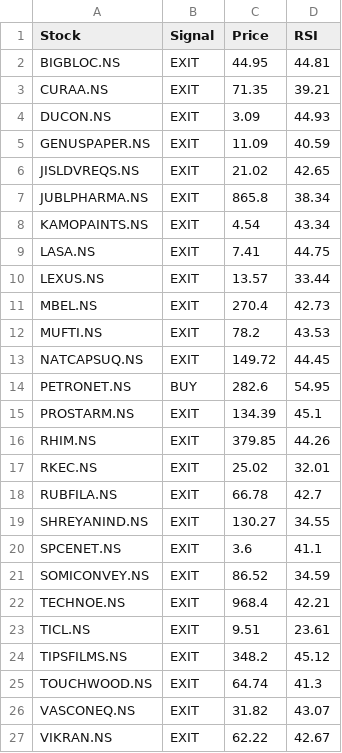
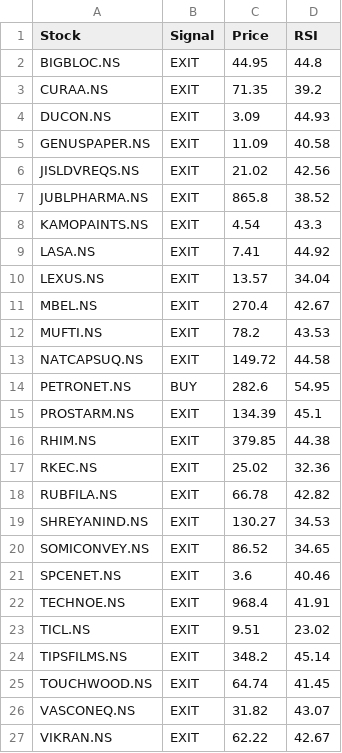
Before and after one commit to puravimohta15/NSE_Stock_Tracker, a CSV file: data/signals.csv, drawn as a sheet; only a part is shown.

```diff
--- a/data/signals.csv
+++ b/data/signals.csv
@@ -1,26 +1,26 @@
 Stock,Signal,Price,RSI
-BIGBLOC.NS,EXIT,44.95,44.81
-CURAA.NS,EXIT,71.35,39.21
+BIGBLOC.NS,EXIT,44.95,44.8
+CURAA.NS,EXIT,71.35,39.2
 DUCON.NS,EXIT,3.09,44.93
-GENUSPAPER.NS,EXIT,11.09,40.59
-JISLDVREQS.NS,EXIT,21.02,42.65
-JUBLPHARMA.NS,EXIT,865.8,38.34
-KAMOPAINTS.NS,EXIT,4.54,43.34
-LASA.NS,EXIT,7.41,44.75
-LEXUS.NS,EXIT,13.57,33.44
-MBEL.NS,EXIT,270.4,42.73
+GENUSPAPER.NS,EXIT,11.09,40.58
+JISLDVREQS.NS,EXIT,21.02,42.56
+JUBLPHARMA.NS,EXIT,865.8,38.52
+KAMOPAINTS.NS,EXIT,4.54,43.3
+LASA.NS,EXIT,7.41,44.92
+LEXUS.NS,EXIT,13.57,34.04
+MBEL.NS,EXIT,270.4,42.67
 MUFTI.NS,EXIT,78.2,43.53
-NATCAPSUQ.NS,EXIT,149.72,44.45
+NATCAPSUQ.NS,EXIT,149.72,44.58
 PETRONET.NS,BUY,282.6,54.95
 PROSTARM.NS,EXIT,134.39,45.1
-RHIM.NS,EXIT,379.85,44.26
-RKEC.NS,EXIT,25.02,32.01
-RUBFILA.NS,EXIT,66.78,42.7
-SHREYANIND.NS,EXIT,130.27,34.55
-SPCENET.NS,EXIT,3.6,41.1
-SOMICONVEY.NS,EXIT,86.52,34.59
-TECHNOE.NS,EXIT,968.4,42.21
-TICL.NS,EXIT,9.51,23.61
-TIPSFILMS.NS,EXIT,348.2,45.12
-TOUCHWOOD.NS,EXIT,64.74,41.3
+RHIM.NS,EXIT,379.85,44.38
+RKEC.NS,EXIT,25.02,32.36
+RUBFILA.NS,EXIT,66.78,42.82
+SHREYANIND.NS,EXIT,130.27,34.53
+SOMICONVEY.NS,EXIT,86.52,34.65
+SPCENET.NS,EXIT,3.6,40.46
+TECHNOE.NS,EXIT,968.4,41.91
+TICL.NS,EXIT,9.51,23.02
+TIPSFILMS.NS,EXIT,348.2,45.14
+TOUCHWOOD.NS,EXIT,64.74,41.45
 VASCONEQ.NS,EXIT,31.82,43.07
```
